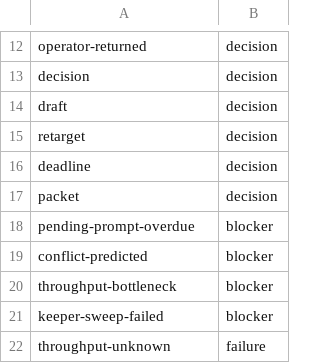
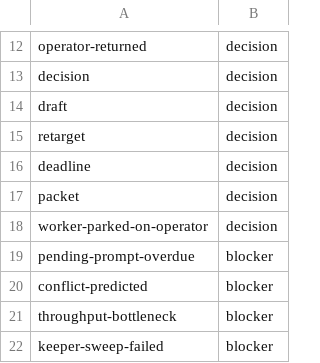
Before and after one commit to inkatze/planwright, a TSV file: config/mc-event-classes.tsv, drawn as a sheet; only a part is shown, gaps mark what is left out; the shorter side is filled out with more unchanged rows.

```diff
--- a/config/mc-event-classes.tsv
+++ b/config/mc-event-classes.tsv
@@ -17,2 +17,3 @@ deadline	decision
 packet	decision
+worker-parked-on-operator	decision
 pending-prompt-overdue	blocker
```
Also changed, not shown: config/mission-control-knobs.tsv, 8 other files.
